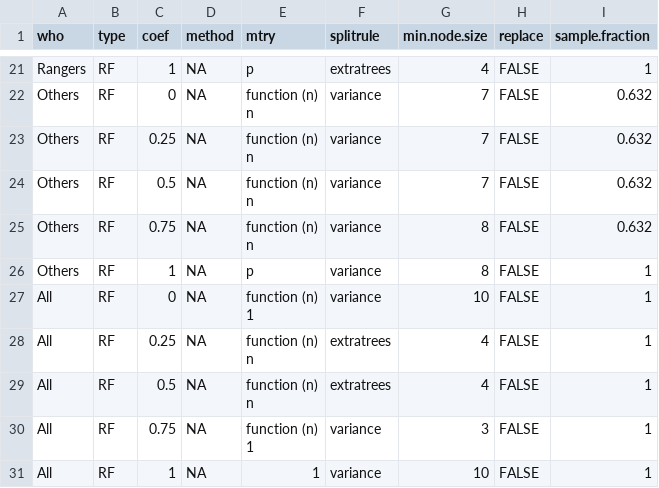
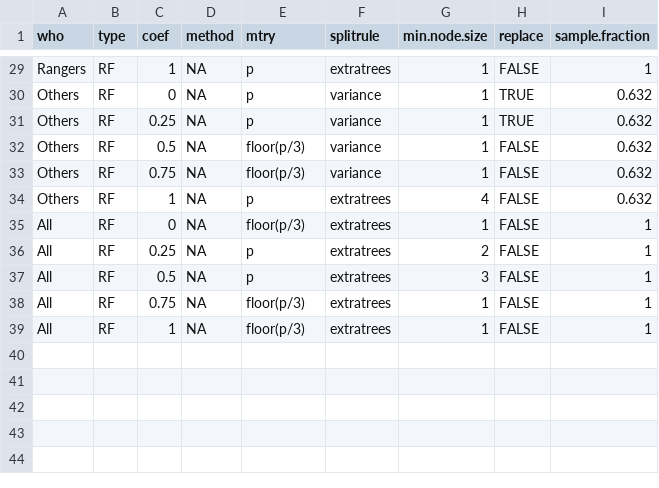
Before and after one commit to courtiol/rangeRinPA, a CSV file: inst/extdata/tables/table_fine_tuning_temp.csv, drawn as a sheet; only a part is shown, gaps mark what is left out; addresses are those after the commit; ↵ is a line break in a cell; the diff covers the shown part only; the diff names each change by its address in the sheet, - before the commit and + after, or states it on an @@ line.

```diff
--- a/inst/extdata/tables/table_fine_tuning_temp.csv
+++ b/inst/extdata/tables/table_fine_tuning_temp.csv
-G29 (min.node.size): 4
+G29 (min.node.size): 1
-E30:E31 (mtry): function (n) ↵ n
+E30:E31 (mtry): p
-G30:G32 (min.node.size): 7
+G30:G32 (min.node.size): 1
-H30:H31 (replace): FALSE
+H30:H31 (replace): TRUE
-E32:E33 (mtry): function (n) ↵ n
+E32:E33 (mtry): floor(p/3)
-G33 (min.node.size): 8
+G33 (min.node.size): 1
-F34:F35 (splitrule): variance
+F34:F35 (splitrule): extratrees
-G34 (min.node.size): 8
+G34 (min.node.size): 4
-I34 (sample.fraction): 1
+I34 (sample.fraction): 0.632
-E35 (mtry): function (n) ↵ 1
+E35 (mtry): floor(p/3)
-G35 (min.node.size): 10
+G35 (min.node.size): 1
-E36:E37 (mtry): function (n) ↵ n
+E36:E37 (mtry): p
-G36 (min.node.size): 4
+G36 (min.node.size): 2
-G37 (min.node.size): 4
+G37 (min.node.size): 3
-E38 (mtry): function (n) ↵ 1
+E38 (mtry): floor(p/3)
-F38:F39 (splitrule): variance
+F38:F39 (splitrule): extratrees
-G38 (min.node.size): 3
+G38 (min.node.size): 1
-E39 (mtry): 1
+E39 (mtry): floor(p/3)
-G39 (min.node.size): 10
+G39 (min.node.size): 1
```
Also changed, not shown: 8 added rows and 20 edited cells elsewhere in this file, inst/extdata/tables/table_training_sets_final_temp.csv, 10 other files.
